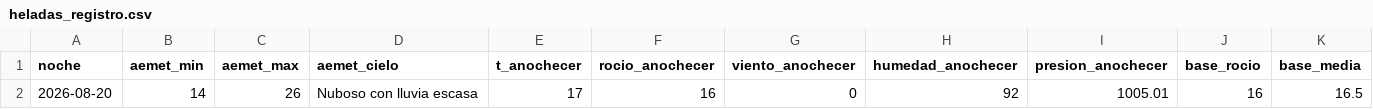
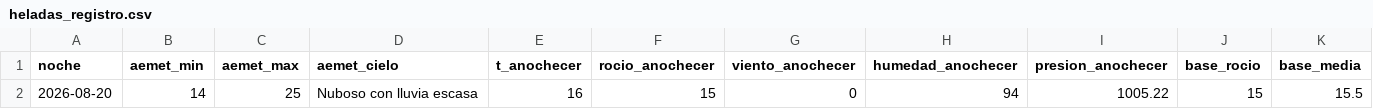
Before and after one commit to patriciadiezm/estacion, a CSV file: heladas_registro.csv, drawn as a sheet; only a part is shown; the diff names each change by its address in the sheet, - before the commit and + after, or states it on an @@ line.

```diff
--- a/heladas_registro.csv
+++ b/heladas_registro.csv
-C2 (aemet_max): 26
+C2 (aemet_max): 25
-E2 (t_anochecer): 17
+E2 (t_anochecer): 16
-F2 (rocio_anochecer): 16
+F2 (rocio_anochecer): 15
-H2 (humedad_anochecer): 92
+H2 (humedad_anochecer): 94
-I2 (presion_anochecer): 1005.01
+I2 (presion_anochecer): 1005.22
-J2 (base_rocio): 16
+J2 (base_rocio): 15
-K2 (base_media): 16.5
+K2 (base_media): 15.5
```
